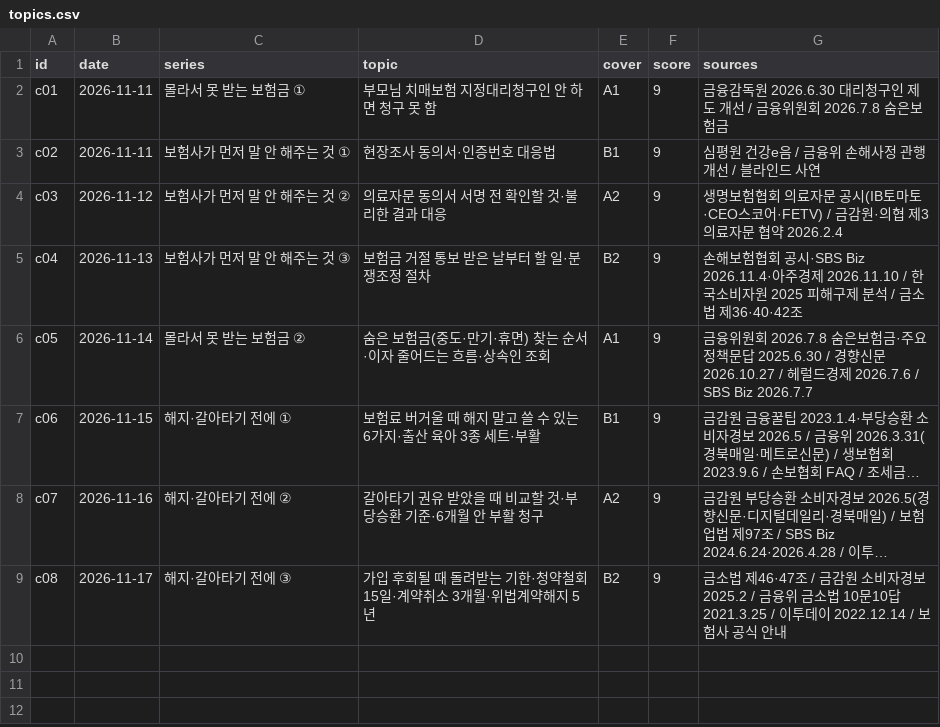
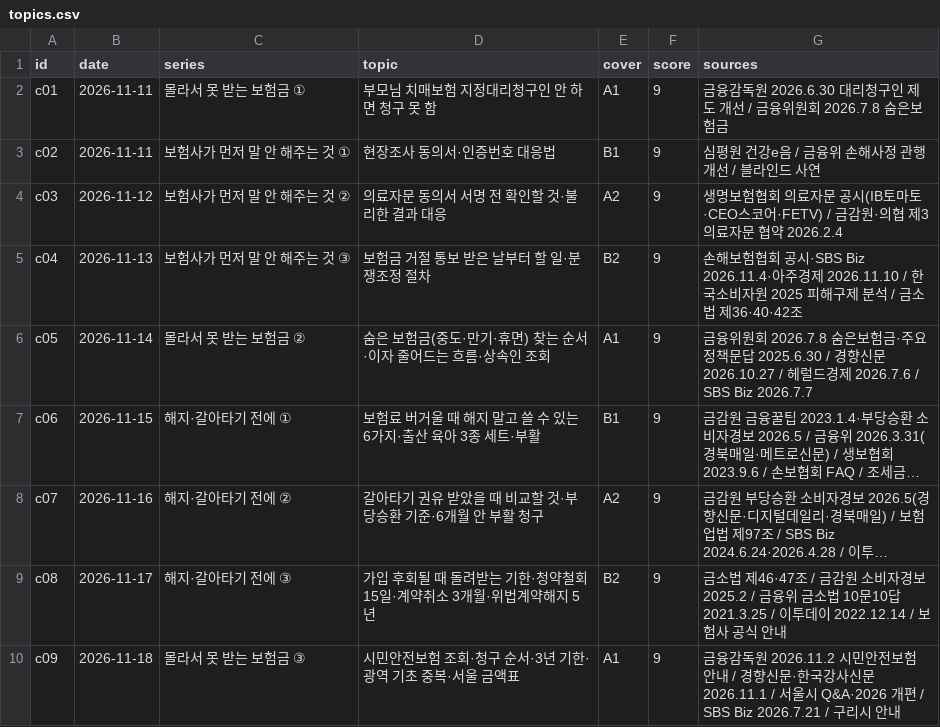
Before and after one commit to seongjerry/insu-photobank, a CSV file: generator/carousel/topics.csv, drawn as a sheet; long unchanged cells end in …; the diff names each change by its address in the sheet, - before the commit and + after, or states it on an @@ line.

```diff
--- a/generator/carousel/topics.csv
+++ b/generator/carousel/topics.csv
+row 10: c09 | 2026-11-18 | 몰라서 못 받는 보험금 ③ | 시민안전보험 조회·청구 순서·3년 기한·광역 기초 중복·서울 금액표 | A1 | 9 | 금융감독원 2026.11.2 시민안전보험 안내 / 경향신문·한국강사신문 2026.11.1 / 서울시 Q&A·2026 개편 / SBS Biz 2026.7.21 / 구리시 안내
```
Also changed, not shown: 12 other files.
